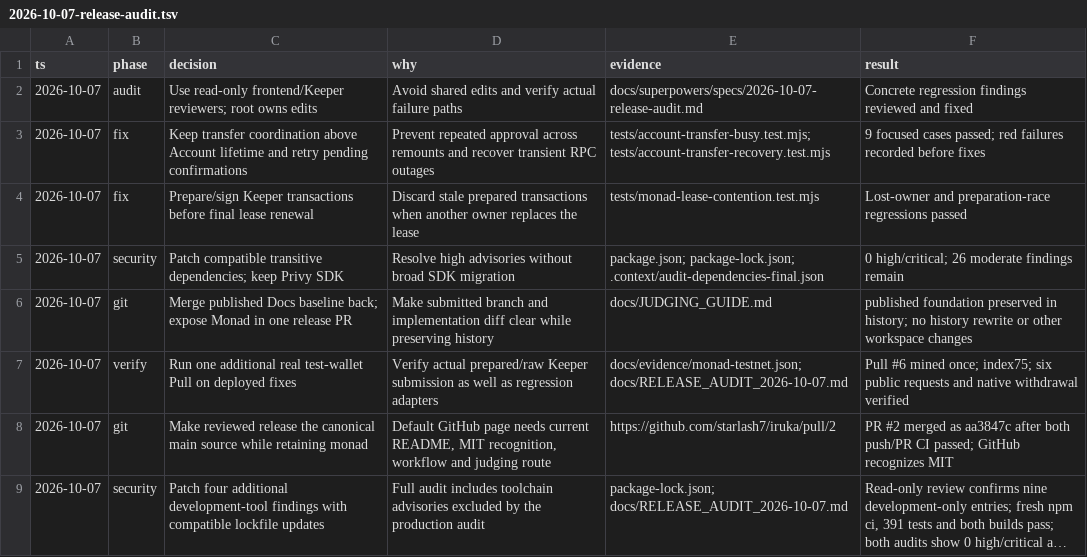
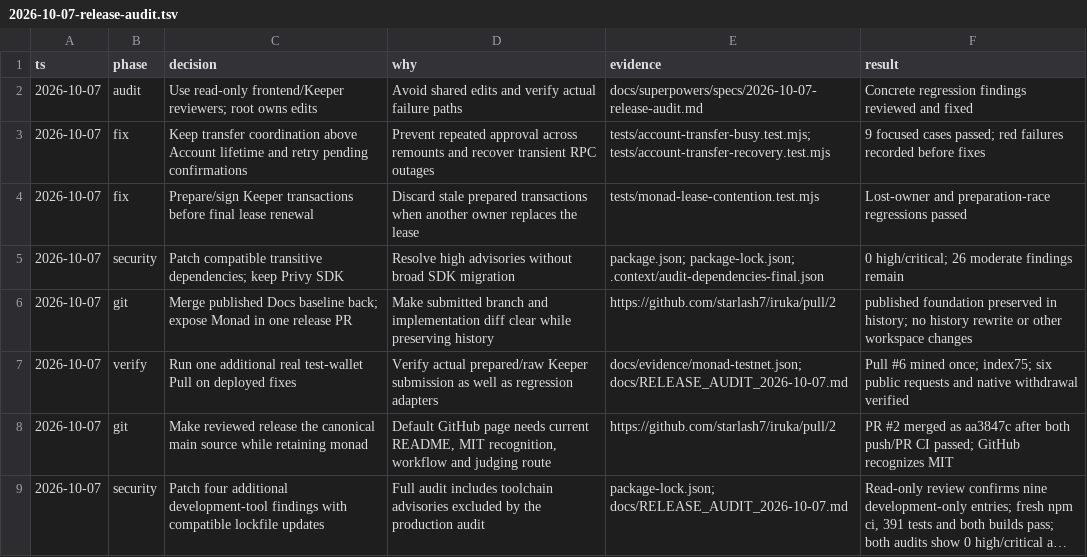
Before and after one commit to starlash7/iruka, a TSV file: decisions/2026-10-07-release-audit.tsv, drawn as a sheet; long unchanged cells end in ….

Commit message:
docs: simplify public links and keep preparation guides local

```diff
--- a/decisions/2026-10-07-release-audit.tsv
+++ b/decisions/2026-10-07-release-audit.tsv
@@ -5,3 +5,3 @@ ts	phase	decision	why	evidence	result
 2026-10-07	security	Patch compatible transitive dependencies; keep Privy SDK	Resolve high advisories without broad SDK migration	package.json; package-lock.json; .context/audit-dependencies-final.json	0 high/critical; 26 moderate findings remain
-2026-10-07	git	Merge published Docs baseline back; expose Monad in one release PR	Make submitted branch and implementation diff clear while preserving history	docs/JUDGING_GUIDE.md	published foundation preserved in history; no history rewrite or other workspace changes
+2026-10-07	git	Merge published Docs baseline back; expose Monad in one release PR	Make submitted branch and implementation diff clear while preserving history	https://github.com/starlash7/iruka/pull/2	published foundation preserved in history; no history rewrite or other workspace changes
 2026-10-07	verify	Run one additional real test-wallet Pull on deployed fixes	Verify actual prepared/raw Keeper submission as well as regression adapters	docs/evidence/monad-testnet.json; docs/RELEASE_AUDIT_2026-10-07.md	Pull #6 mined once; index75; six public requests and native withdrawal verified
```
Also changed, not shown: 10 other files.
